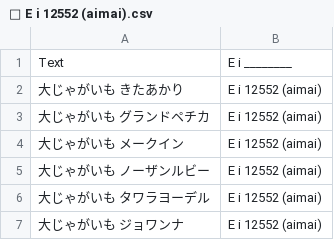
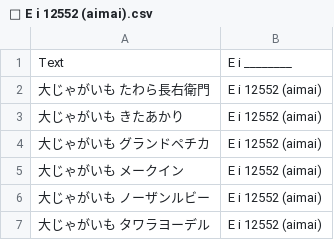
Before and after one commit to FruityheartGarden/E_I____, a CSV file: E i 12552 (aimai)/📙 E i 12552 (aimai).csv, drawn as a sheet; only a part is shown; the shorter side is filled out with more unchanged rows; the diff names each change by its address in the sheet, - before the commit and + after, or states it on an @@ line.

Commit message:
🥔 📙 E i 12552 (aimai).csv

```diff
--- a/E i 12552 (aimai)/📙 E i 12552 (aimai).csv
+++ b/E i 12552 (aimai)/📙 E i 12552 (aimai).csv
+row 2: 大じゃがいも たわら長右衛門 | E i 12552 (aimai)
```
